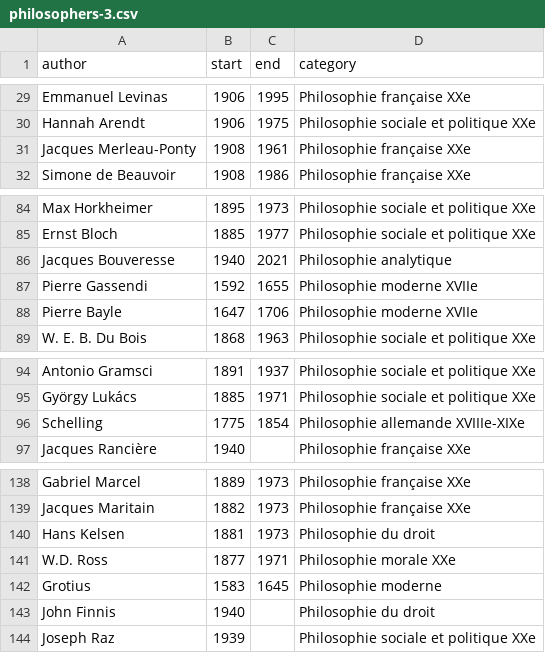
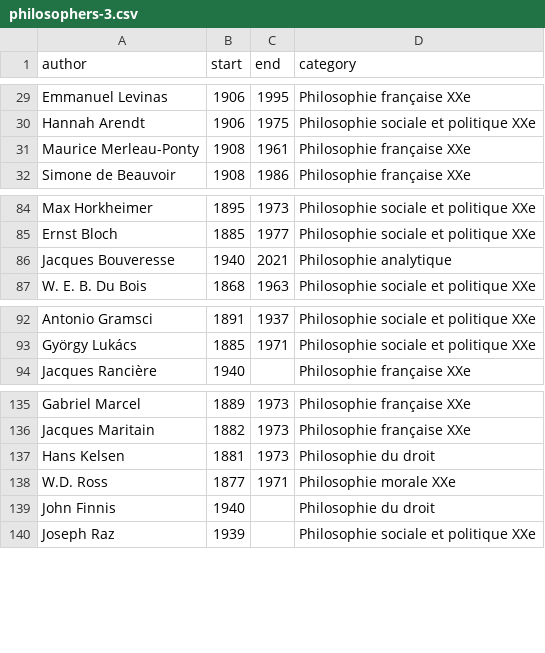
Before and after one commit to eyssette/frise-philo, a CSV file: data/philosophers-3.csv, drawn as a sheet; only a part is shown, gaps mark what is left out.

Commit message:
Update philosophers-3.csv

```diff
--- a/data/philosophers-3.csv
+++ b/data/philosophers-3.csv
@@ -30,3 +30,3 @@ Emmanuel Levinas,1906,1995,Philosophie française XXe
 Hannah Arendt,1906,1975,Philosophie sociale et politique XXe
-Jacques Merleau-Ponty,1908,1961,Philosophie française XXe
+Maurice Merleau-Ponty,1908,1961,Philosophie française XXe
 Simone de Beauvoir,1908,1986,Philosophie française XXe
@@ -86,4 +86,2 @@ Ernst Bloch,1885,1977,Philosophie sociale et politique XXe
 Jacques Bouveresse,1940,2021,Philosophie analytique
-Pierre Gassendi,1592,1655,Philosophie moderne XVIIe
-Pierre Bayle,1647,1706,Philosophie moderne XVIIe
 W. E. B. Du Bois,1868,1963,Philosophie sociale et politique XXe
@@ -95,3 +93,2 @@ Antonio Gramsci,1891,1937,Philosophie sociale et politique XXe
 György Lukács,1885,1971,Philosophie sociale et politique XXe
-Schelling,1775,1854,Philosophie allemande XVIIIe-XIXe
 Jacques Rancière,1940,,Philosophie française XXe
@@ -141,3 +138,2 @@ Hans Kelsen,1881,1973,Philosophie du droit
 W.D. Ross,1877,1971,Philosophie morale XXe
-Grotius,1583,1645,Philosophie moderne
 John Finnis,1940,,Philosophie du droit
```
